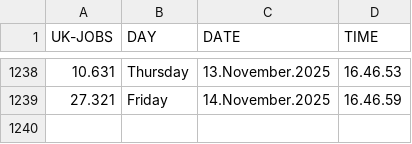
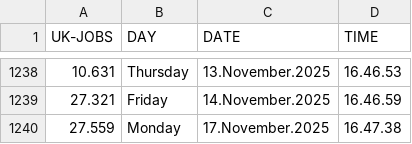
Before and after one commit to J0hn-B/bash_scraper, a CSV file: data.csv, drawn as a sheet; only a part is shown, gaps mark what is left out; the diff names each change by its address in the sheet, - before the commit and + after, or states it on an @@ line.

```diff
--- a/data.csv
+++ b/data.csv
+row 1240: 27.559 | Monday | 17.November.2025 | 16.47.38
```
